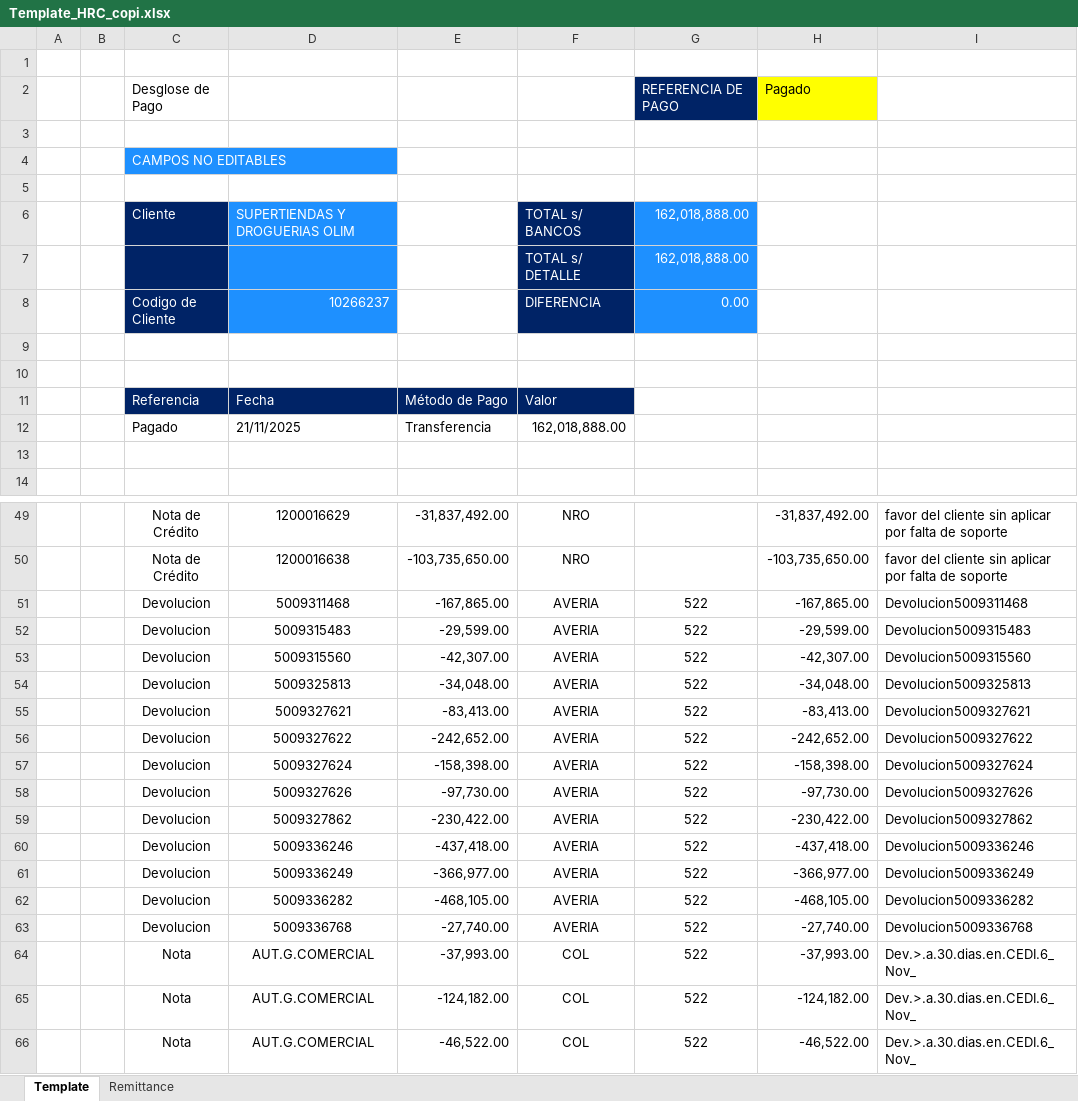
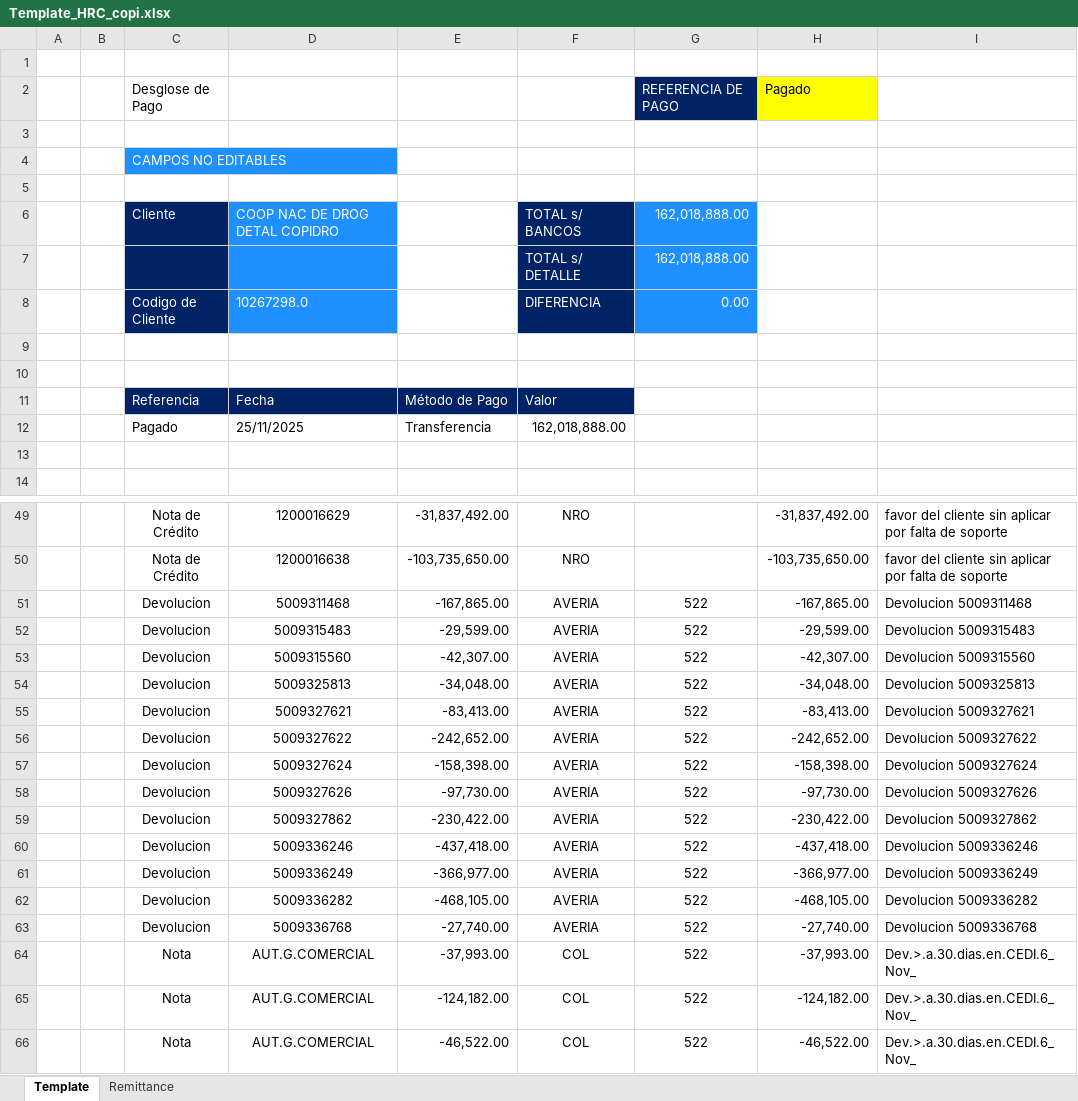
Before and after one commit to svbdatavision/Unilever_Collect_Digital, an Excel workbook: Pruebas/Archivos/Template/Colombia/Template_HRC_copi.xlsx, sheet Template, drawn as a sheet; only a part is shown, gaps mark what is left out; values as stored, in another font and other column widths than the file's, no borders; the diff names each change by its address in the sheet, - before the commit and + after, or states it on an @@ line.

```diff
--- a/Pruebas/Archivos/Template/Colombia/Template_HRC_copi.xlsx (sheet Template)
+++ b/Pruebas/Archivos/Template/Colombia/Template_HRC_copi.xlsx (sheet Template)
-D6: SUPERTIENDAS Y DROGUERIAS OLIM
+D6: COOP NAC DE DROG DETAL COPIDRO
-D8: 10266237
+D8: 10267298.0
-D12: 21/11/2025
+D12: 25/11/2025
-I51: Devolucion5009311468
+I51: Devolucion 5009311468
-I52: Devolucion5009315483
+I52: Devolucion 5009315483
-I53: Devolucion5009315560
+I53: Devolucion 5009315560
-I54: Devolucion5009325813
+I54: Devolucion 5009325813
-I55: Devolucion5009327621
+I55: Devolucion 5009327621
-I56: Devolucion5009327622
+I56: Devolucion 5009327622
-I57: Devolucion5009327624
+I57: Devolucion 5009327624
-I58: Devolucion5009327626
+I58: Devolucion 5009327626
-I59: Devolucion5009327862
+I59: Devolucion 5009327862
-I60: Devolucion5009336246
+I60: Devolucion 5009336246
-I61: Devolucion5009336249
+I61: Devolucion 5009336249
-I62: Devolucion5009336282
+I62: Devolucion 5009336282
-I63: Devolucion5009336768
+I63: Devolucion 5009336768
```
Also changed, not shown: Pruebas/Archivos/Template/Colombia/Template_HRC_D1.xlsx, Pruebas/Archivos/Template/Ecuador/Template_HRC_oxxo_1.xlsx, 28 other files.
